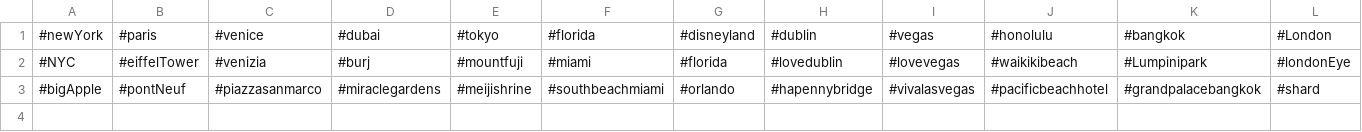
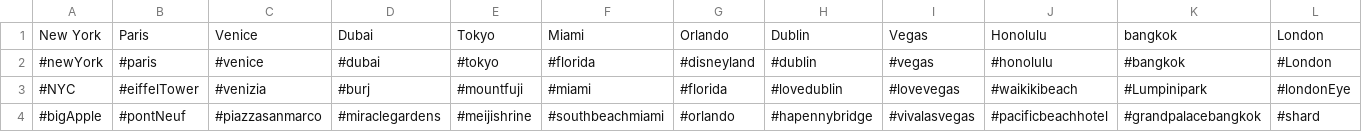
Before and after one commit to grifca/instagram-scraper-1, a CSV file: public/matches.csv, drawn as a sheet; only a part is shown; rows hold the shown columns only; the diff names each change by its address in the sheet, - before the commit and + after, or states it on an @@ line.

```diff
--- a/public/matches.csv
+++ b/public/matches.csv
+row 1: New York | Paris | Venice | Dubai | Tokyo | Miami | Orlando | Dublin | Vegas | Honolulu | bangkok | London
```
Also changed, not shown: 15 other files.
